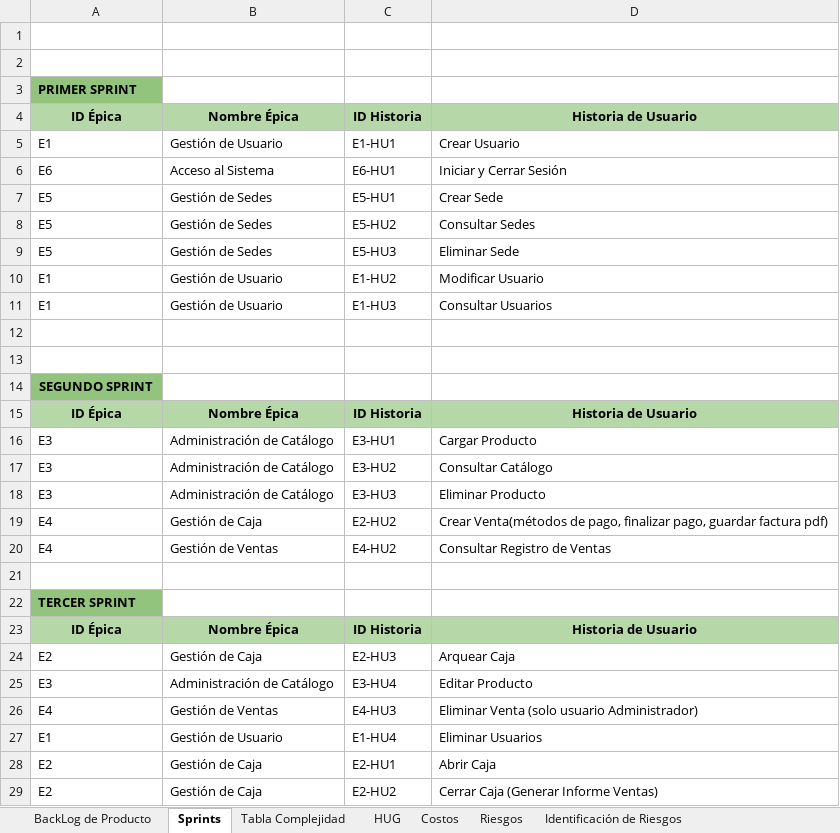
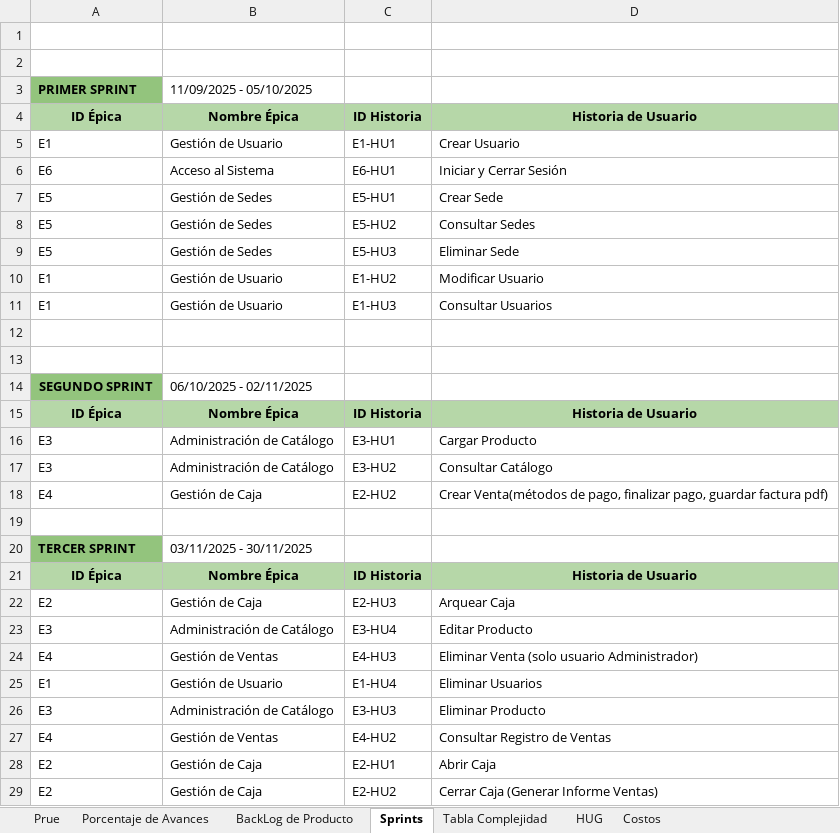
Before and after one commit to rhony-martinez/sistema-pos, an Excel workbook: Planeacion/Tablas de planeación.xlsx, sheet Sprints, drawn as a sheet; values as stored, in another font and other column widths than the file's, no borders; charts and pictures not drawn; addresses are those after the commit; the diff names each change by its address in the sheet, - before the commit and + after, or states it on an @@ line.

```diff
--- a/Planeacion/Tablas de planeación.xlsx (sheet Sprints)
+++ b/Planeacion/Tablas de planeación.xlsx (sheet Sprints)
+sheet tab: Prue
+sheet tab: Porcentaje de Avances
-B3: (empty)
+B3: 11/09/2025 - 05/10/2025
-B14: (empty)
+B14: 06/10/2025 - 02/11/2025
-B20: (empty)
+B20: 03/11/2025 - 30/11/2025
@@ row 18 moved to row 26: E3 @@
@@ row 20 moved to row 27: E4 @@
```
Also changed, not shown: sheet HUG, sheet Tabla Complejidad, sheet Identificación de Riesgos, other sheet tabs, charts or pictures, 10 other files.
